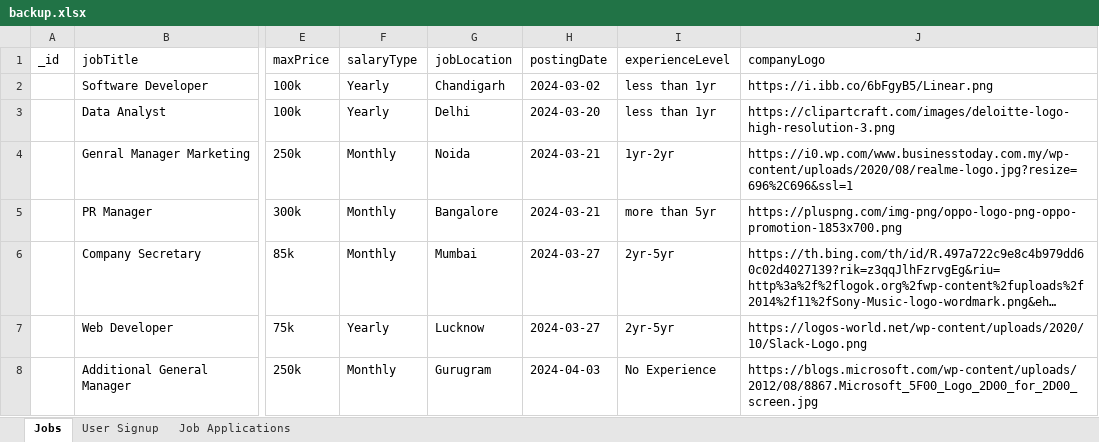
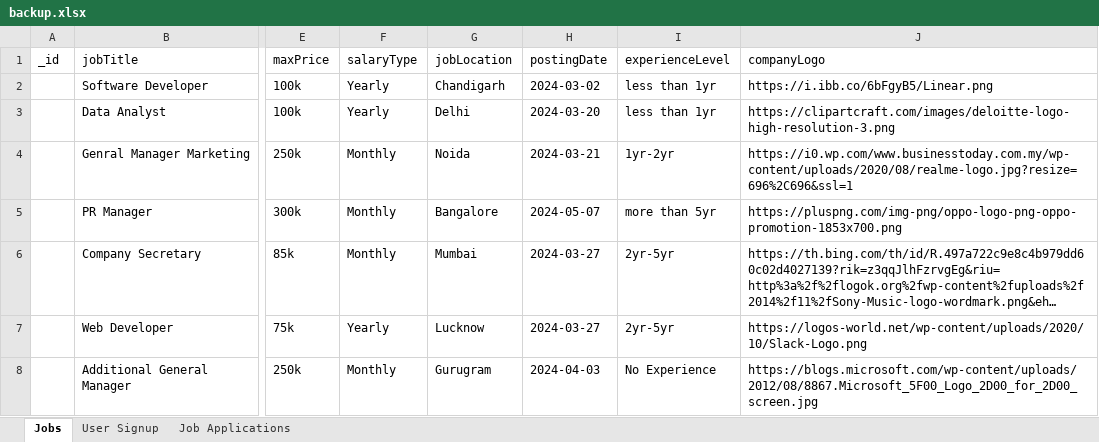
Before and after one commit to rikrahul/jobvista-mern-project, an Excel workbook: job-portal-server/backup.xlsx, sheet Jobs, drawn as a sheet; only a part is shown, gaps mark what is left out; long unchanged cells end in …; values as stored, in another font and other column widths than the file's, no borders; the diff covers the shown part only; the diff names each change by its address in the sheet, - before the commit and + after, or states it on an @@ line.

```diff
--- a/job-portal-server/backup.xlsx (sheet Jobs)
+++ b/job-portal-server/backup.xlsx (sheet Jobs)
-H5 (postingDate): 2024-03-21
+H5 (postingDate): 2024-05-07
```
Also changed, not shown: 2 added rows elsewhere in this sheet, sheet User Signup, 16 other files.
